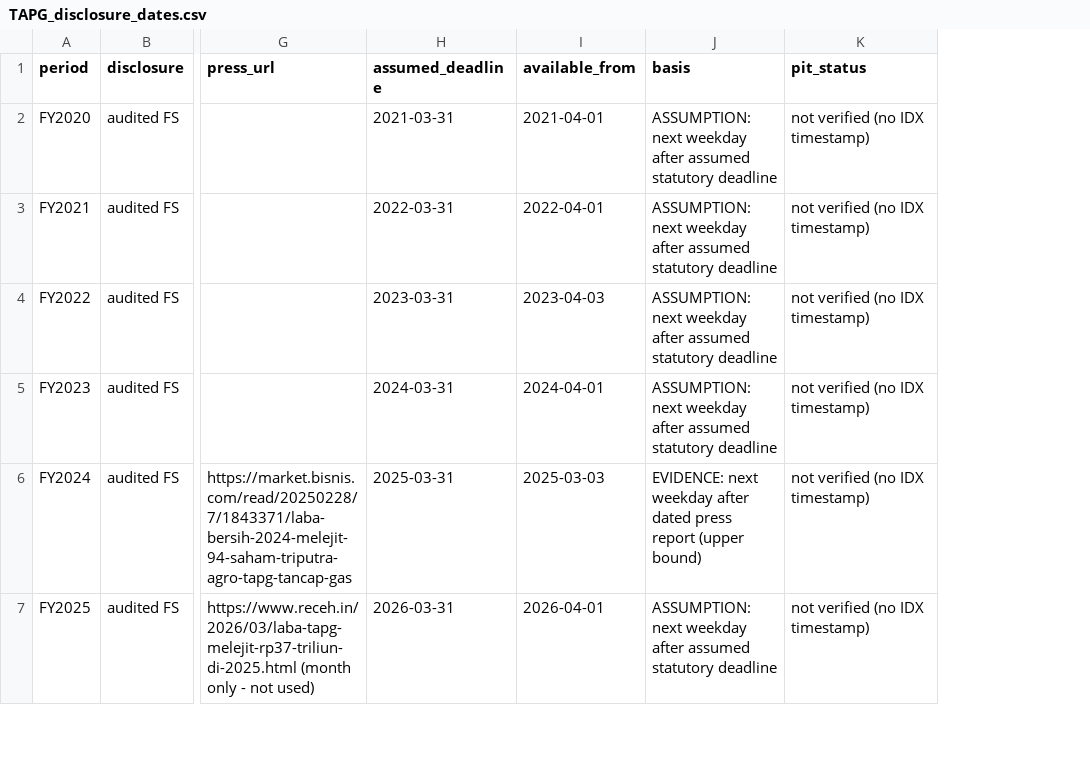
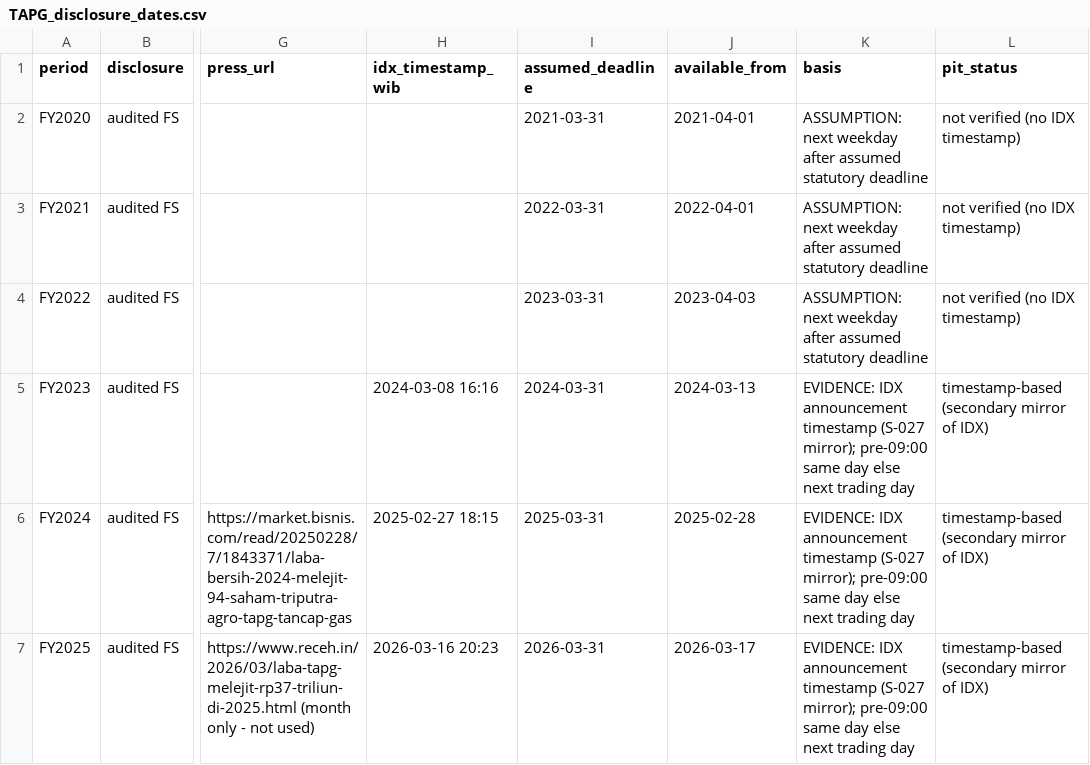
Before and after one commit to hokawagaming-cloud/indonesia-palm-oil-research, a CSV file: data/reference/TAPG_disclosure_dates.csv, drawn as a sheet; only a part is shown, gaps mark what is left out; addresses are those after the commit; the diff covers the shown part only; the diff names each change by its address in the sheet, - before the commit and + after, or states it on an @@ line.

```diff
--- a/data/reference/TAPG_disclosure_dates.csv
+++ b/data/reference/TAPG_disclosure_dates.csv
+column H (idx_timestamp_wib), rows 5-7: 2024-03-08 16:16 | 2025-02-27 18:15 | 2026-03-16 20:23
-J5 (available_from): 2024-04-01
+J5 (available_from): 2024-03-13
-K5 (basis): ASSUMPTION: next weekday after assumed statutory deadline
+K5 (basis): EVIDENCE: IDX announcement timestamp (S-027 mirror); pre-09:00 same day else next trading day
-L5:L7 (pit_status): not verified (no IDX timestamp)
+L5:L7 (pit_status): timestamp-based (secondary mirror of IDX)
-J6 (available_from): 2025-03-03
+J6 (available_from): 2025-02-28
-K6 (basis): EVIDENCE: next weekday after dated press report (upper bound)
+K6 (basis): EVIDENCE: IDX announcement timestamp (S-027 mirror); pre-09:00 same day else next trading day
-J7 (available_from): 2026-04-01
+J7 (available_from): 2026-03-17
-K7 (basis): ASSUMPTION: next weekday after assumed statutory deadline
+K7 (basis): EVIDENCE: IDX announcement timestamp (S-027 mirror); pre-09:00 same day else next trading day
```
Also changed, not shown: 4 added rows and 31 edited cells elsewhere in this file, data/SOURCE_REGISTER.csv, data/reference/TAPG_quarterly_derived.csv, 19 other files.
